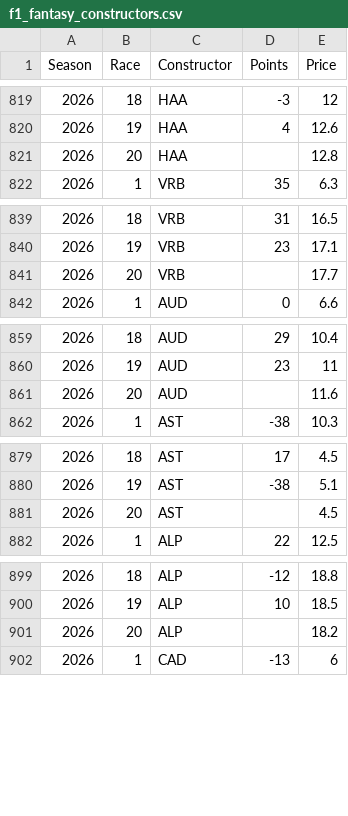
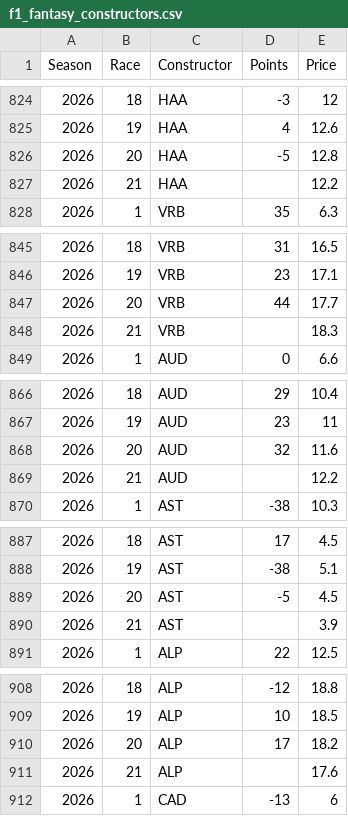
Before and after one commit to alexshepherd99/f1_fantasy, a CSV file: data/f1_fantasy_constructors.csv, drawn as a sheet; only a part is shown, gaps mark what is left out; the diff covers the shown part only.

```diff
--- a/data/f1_fantasy_constructors.csv
+++ b/data/f1_fantasy_constructors.csv
@@ -820,3 +825,4 @@ Season,Race,Constructor,Points,Price
 2026,19,HAA,4,12.6
-2026,20,HAA,,12.8
+2026,20,HAA,-5,12.8
+2026,21,HAA,,12.2
 2026,1,VRB,35,6.3
@@ -840,3 +846,4 @@ Season,Race,Constructor,Points,Price
 2026,19,VRB,23,17.1
-2026,20,VRB,,17.7
+2026,20,VRB,44,17.7
+2026,21,VRB,,18.3
 2026,1,AUD,0,6.6
@@ -860,3 +867,4 @@ Season,Race,Constructor,Points,Price
 2026,19,AUD,23,11
-2026,20,AUD,,11.6
+2026,20,AUD,32,11.6
+2026,21,AUD,,12.2
 2026,1,AST,-38,10.3
@@ -880,3 +888,4 @@ Season,Race,Constructor,Points,Price
 2026,19,AST,-38,5.1
-2026,20,AST,,4.5
+2026,20,AST,-5,4.5
+2026,21,AST,,3.9
 2026,1,ALP,22,12.5
@@ -900,3 +909,4 @@ Season,Race,Constructor,Points,Price
 2026,19,ALP,10,18.5
-2026,20,ALP,,18.2
+2026,20,ALP,17,18.2
+2026,21,ALP,,17.6
 2026,1,CAD,-13,6
```
Also changed, not shown: 6 added rows and 6 edited cells elsewhere in this file, data/f1_fantasy_drivers.csv.
